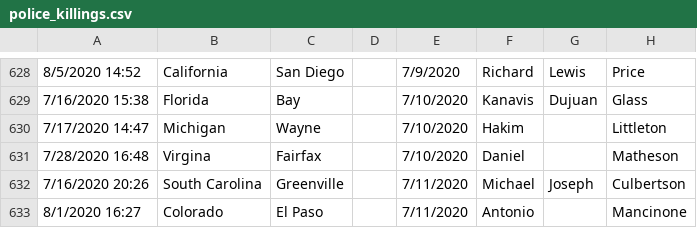
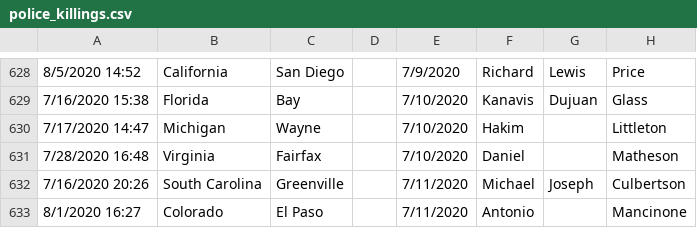
Before and after one commit to glp-volunteers/pb-dashboard, a CSV file: db/police_killings.csv, drawn as a sheet; only a part is shown, gaps mark what is left out; the diff names each change by its address in the sheet, - before the commit and + after, or states it on an @@ line.

Commit message:
Update police_killings.csv
Fixing one bad record where Virginia is spelled as Virgina

```diff
--- a/db/police_killings.csv
+++ b/db/police_killings.csv
-B631: Virgina
+B631: Virginia
```
